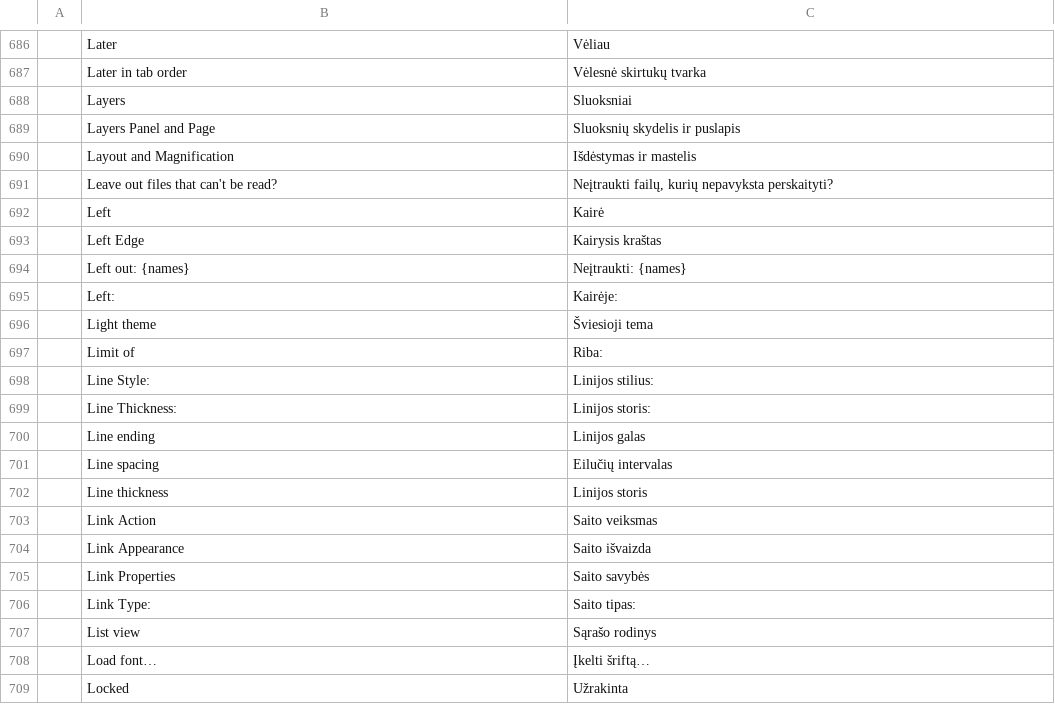
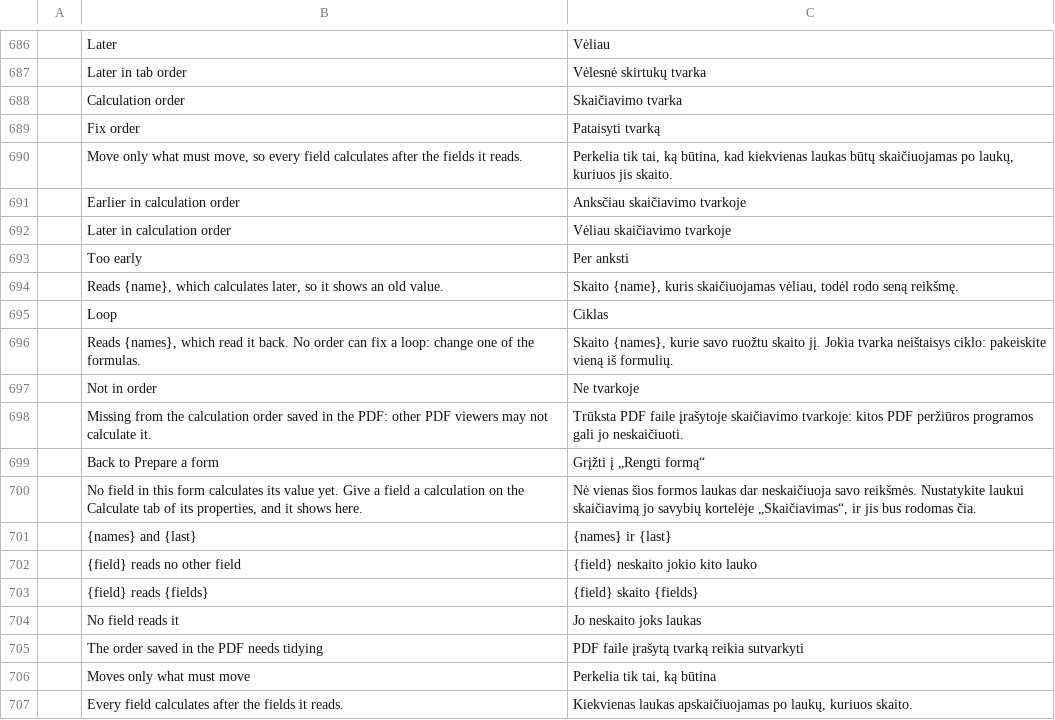
Before and after one commit to Piohrun/pdfcraft, a TSV file: crates/ui-egui/src/i18n/lt.tsv, drawn as a sheet; only a part is shown, gaps mark what is left out; the shorter side is filled out with more unchanged rows; the diff covers the shown part only; the diff names each change by its address in the sheet, - before the commit and + after, or states it on an @@ line.

```diff
--- a/crates/ui-egui/src/i18n/lt.tsv
+++ b/crates/ui-egui/src/i18n/lt.tsv
+row 688:  | Calculation order | Skaičiavimo tvarka
+row 689:  | Fix order | Pataisyti tvarką
+row 690:  | Move only what must move, so every field calculates after the fields it reads. | Perkelia tik tai, ką būtina, kad kiekvienas laukas būtų skaičiuojamas po laukų, kuriuos jis skaito.
+row 691:  | Earlier in calculation order | Anksčiau skaičiavimo tvarkoje
+row 692:  | Later in calculation order | Vėliau skaičiavimo tvarkoje
+row 693:  | Too early | Per anksti
+row 694:  | Reads {name}, which calculates later, so it shows an old value. | Skaito {name}, kuris skaičiuojamas vėliau, todėl rodo seną reikšmę.
+row 695:  | Loop | Ciklas
+row 696:  | Reads {names}, which read it back. No order can fix a loop: change one of the formulas. | Skaito {names}, kurie savo ruožtu skaito jį. Jokia tvarka neištaisys ciklo: pakeiskite vieną iš formulių.
+row 697:  | Not in order | Ne tvarkoje
+row 698:  | Missing from the calculation order saved in the PDF: other PDF viewers may not calculate it. | Trūksta PDF faile įrašytoje skaičiavimo tvarkoje: kitos PDF peržiūros programos gali jo neskaičiuoti.
+row 699:  | Back to Prepare a form | Grįžti į „Rengti formą“
+row 700:  | No field in this form calculates its value yet. Give a field a calculation on the Calculate tab of its properties, and it shows here. | Nė vienas šios formos laukas dar neskaičiuoja savo reikšmės. Nustatykite laukui skaičiavimą jo savybių kortelėje „Skaičiavimas“, ir jis bus rodomas čia.
+row 701:  | {names} and {last} | {names} ir {last}
+row 702:  | {field} reads no other field | {field} neskaito jokio kito lauko
+row 703:  | {field} reads {fields} | {field} skaito {fields}
+row 704:  | No field reads it | Jo neskaito joks laukas
+row 705:  | The order saved in the PDF needs tidying | PDF faile įrašytą tvarką reikia sutvarkyti
+row 706:  | Moves only what must move | Perkelia tik tai, ką būtina
+row 707:  | Every field calculates after the fields it reads. | Kiekvienas laukas apskaičiuojamas po laukų, kuriuos skaito.
```
Also changed, not shown: 16 added rows elsewhere in this file, crates/ui-egui/src/i18n/bg.tsv, crates/ui-egui/src/i18n/el.tsv, 31 other files.
